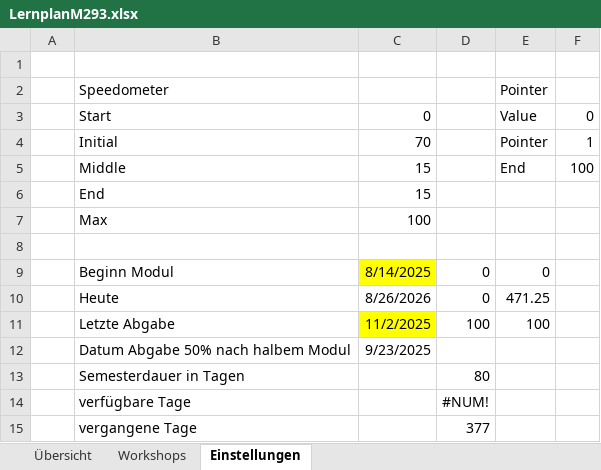
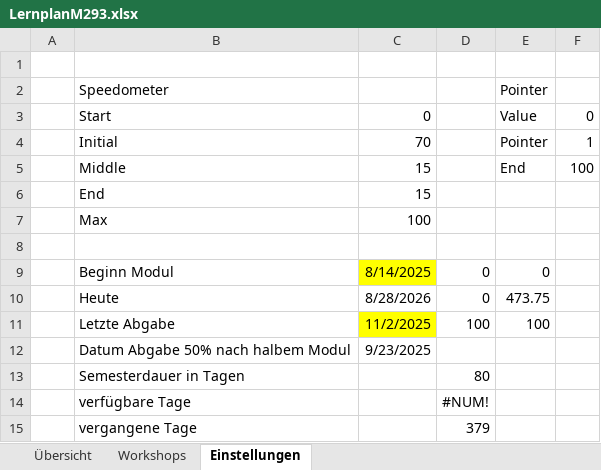
Before and after one commit to Leostenid/Modul-293, an Excel workbook: LernplanM293.xlsx, sheet Einstellungen, drawn as a sheet; values as stored, in another font and other column widths than the file's, no borders; charts and pictures not drawn; the diff names each change by its address in the sheet, - before the commit and + after, or states it on an @@ line.

```diff
--- a/LernplanM293.xlsx (sheet Einstellungen)
+++ b/LernplanM293.xlsx (sheet Einstellungen)
-C10: 8/26/2026
+C10: 8/28/2026
-E10: 471.25
+E10: 473.75
-D15: 377
+D15: 379
```
Also changed, not shown: charts or pictures, 2 other files.
